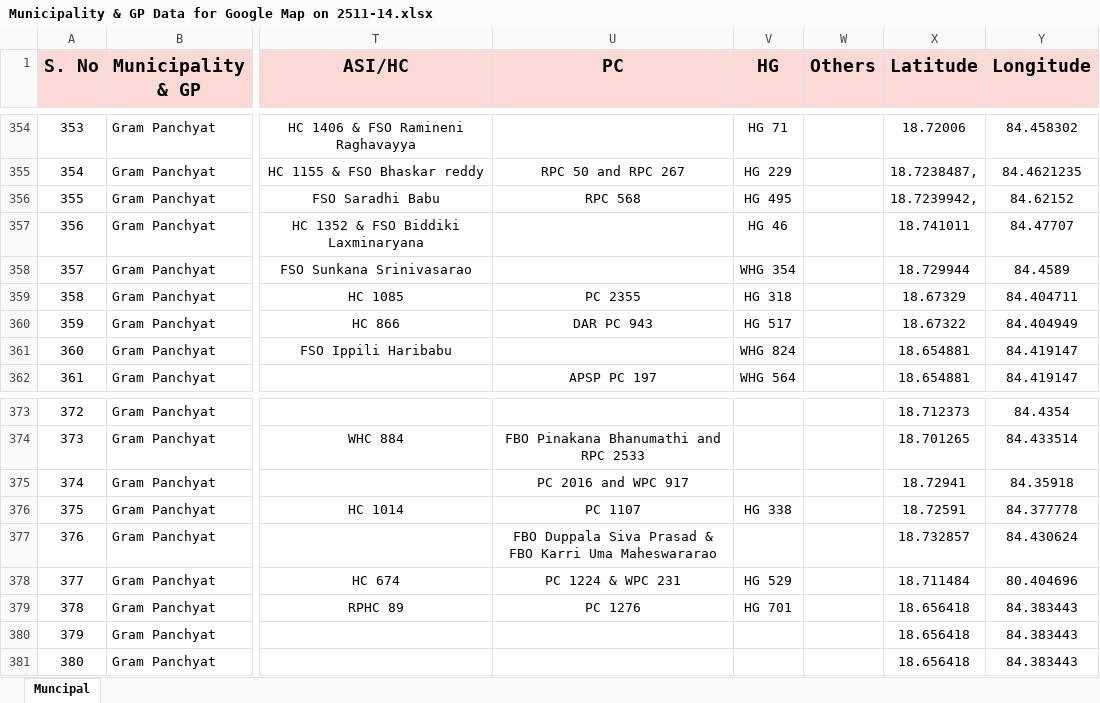
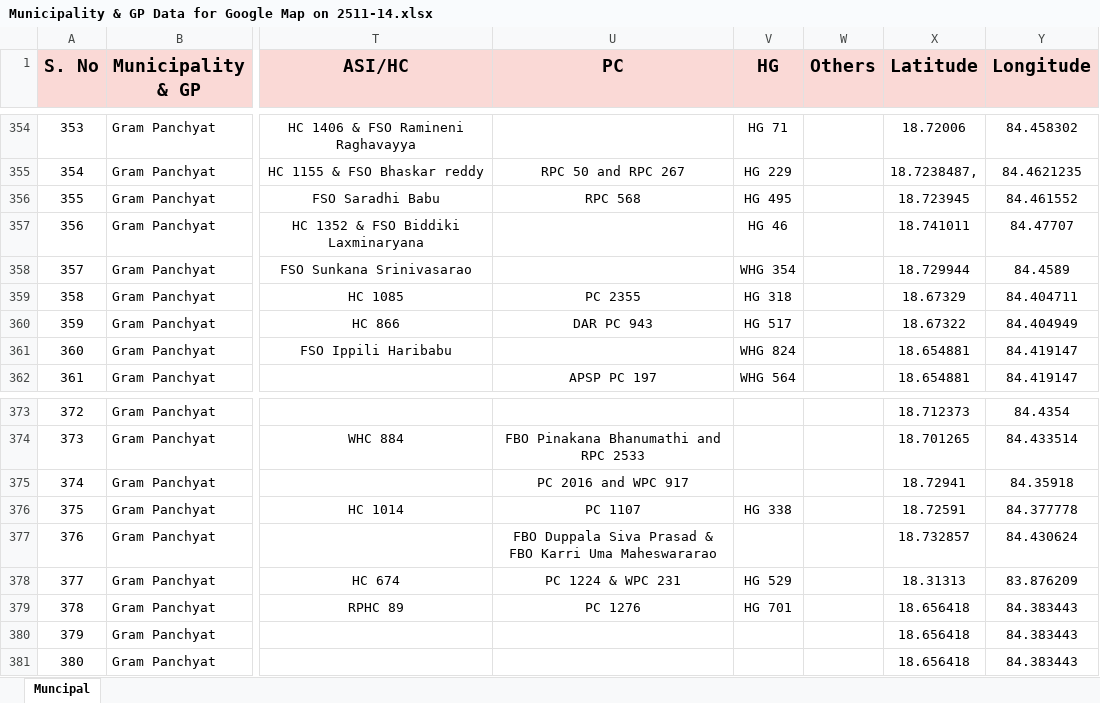
Before and after one commit to Election-maps/Municipal-GP, an Excel workbook: Municipality & GP Data for Google Map on 2511-14.xlsx, sheet Muncipal, drawn as a sheet; only a part is shown, gaps mark what is left out; values as stored, in another font and other column widths than the file's, no borders; the diff names each change by its address in the sheet, - before the commit and + after, or states it on an @@ line.

Commit message:
Update polling station coordinates for SNo 355 (18.723945, 84.461552) and SNo 377 (18.31313, 83.876209)

```diff
--- a/Municipality & GP Data for Google Map on 2511-14.xlsx (sheet Muncipal)
+++ b/Municipality & GP Data for Google Map on 2511-14.xlsx (sheet Muncipal)
-X356 (Latitude): 18.7239942,
+X356 (Latitude): 18.723945
-Y356 (Longitude): 84.62152
+Y356 (Longitude): 84.461552
-X378 (Latitude): 18.711484
+X378 (Latitude): 18.31313
-Y378 (Longitude): 80.404696
+Y378 (Longitude): 83.876209
```
Also changed, not shown: 4 other files.
